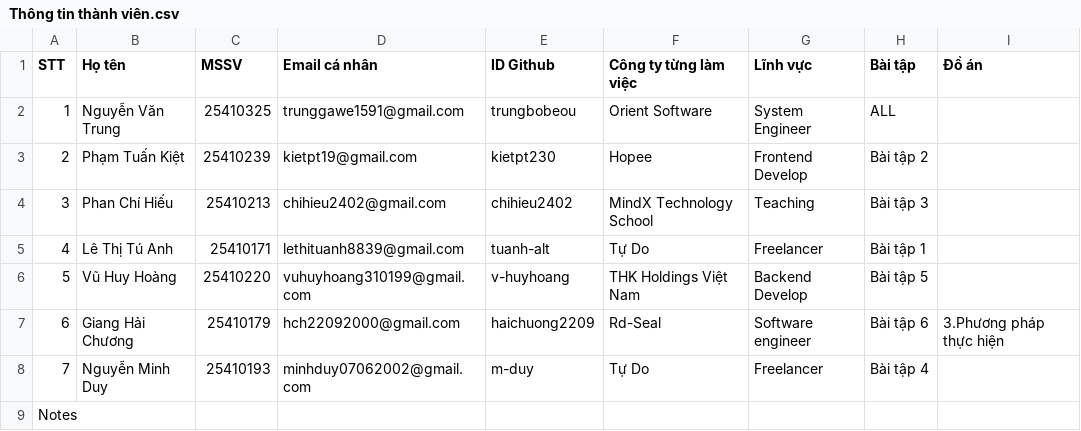
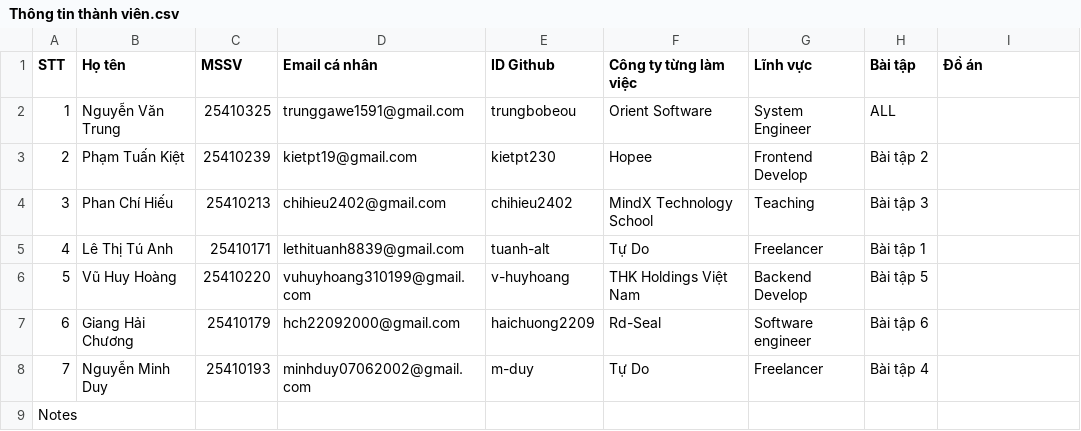
Before and after one commit to haichuong2209/IE203_HTQT_QTNV, a CSV file: Thông tin thành viên.csv, drawn as a sheet.

```diff
--- a/Thông tin thành viên.csv
+++ b/Thông tin thành viên.csv
@@ -6,3 +6,3 @@ STT,Họ tên,MSSV,Email cá nhân,ID Github,Công ty từng làm việc,Lĩnh v
 5,Vũ Huy Hoàng,25410220,vuhuyhoang310199@gmail.com,v-huyhoang,THK Holdings Việt Nam,Backend Develop,Bài tập 5,
-6,Giang Hải Chương,25410179,hch22092000@gmail.com,haichuong2209,Rd-Seal,Software engineer,Bài tập 6,3.Phương pháp thực hiện
+6,Giang Hải Chương,25410179,hch22092000@gmail.com,haichuong2209,Rd-Seal,Software engineer,Bài tập 6,
 7,Nguyễn Minh Duy,25410193,minhduy07062002@gmail.com,m-duy,Tự Do,Freelancer,Bài tập 4,
```
Also changed, not shown: 1 other file.
